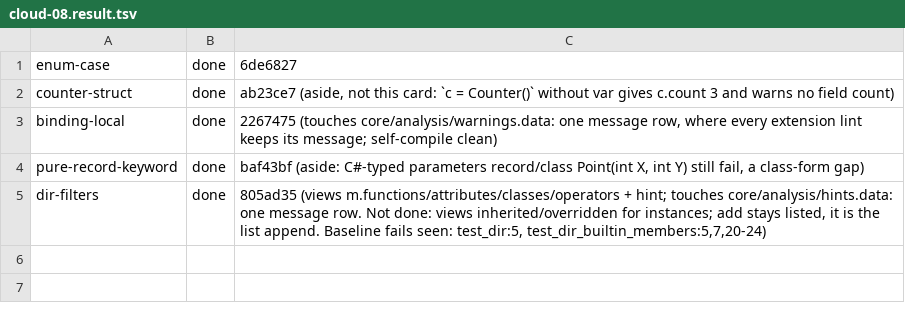
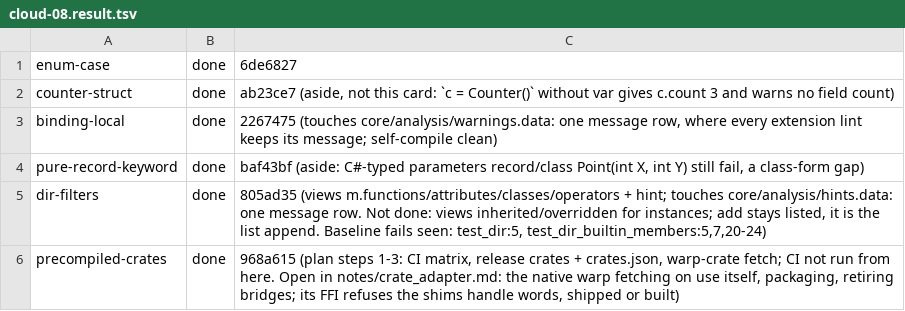
Before and after one commit to pannous/warp, a TSV file: notes/sprint/cloud/cloud-08.result.tsv, drawn as a sheet.

```diff
--- a/notes/sprint/cloud/cloud-08.result.tsv
+++ b/notes/sprint/cloud/cloud-08.result.tsv
@@ -5 +5,2 @@ pure-record-keyword	done	baf43bf (aside: C#-typed parameters record/class Point(
 dir-filters	done	805ad35 (views m.functions/attributes/classes/operators + hint; touches core/analysis/hints.data: one message row. Not done: views inherited/overridden for instances; add stays listed, it is the list append. Baseline fails seen: test_dir:5, test_dir_builtin_members:5,7,20-24)
+precompiled-crates	done	968a615 (plan steps 1-3: CI matrix, release crates + crates.json, warp-crate fetch; CI not run from here. Open in notes/crate_adapter.md: the native warp fetching on use itself, packaging, retiring bridges; its FFI refuses the shims handle words, shipped or built)
```
